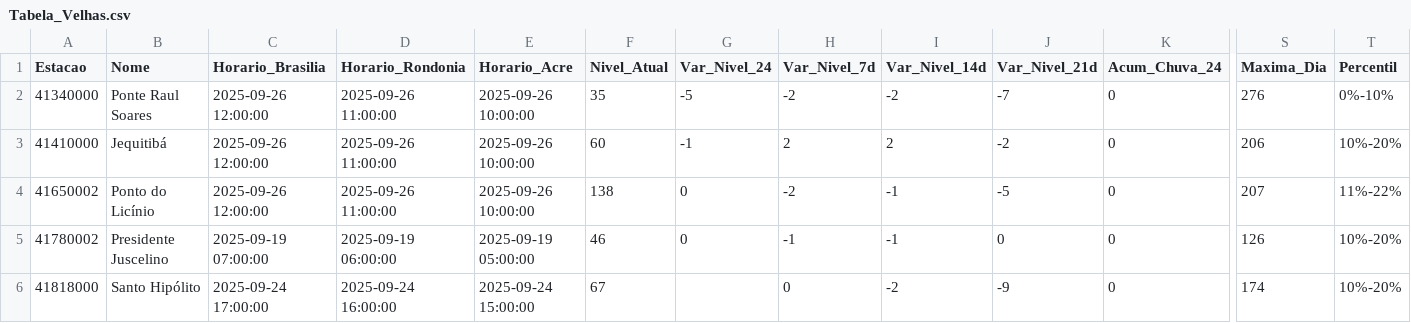
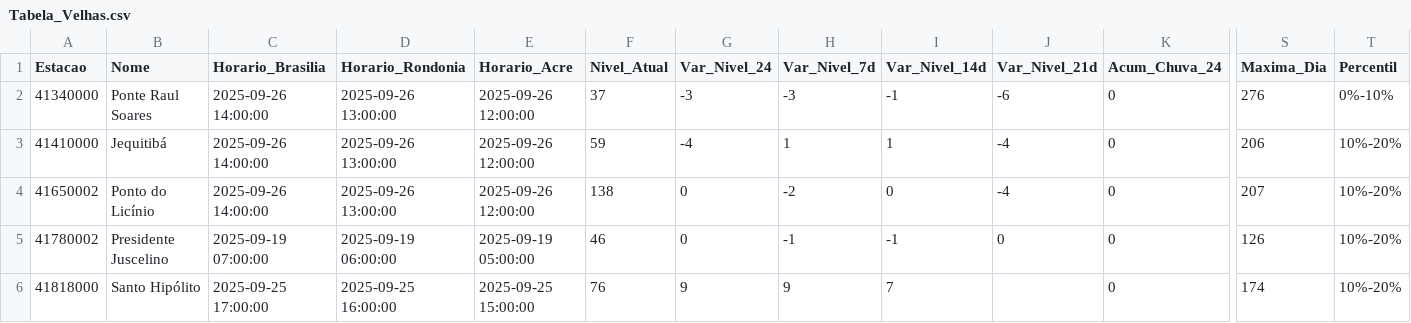
Before and after one commit to brunagamancio/sgb-cprm-sah, a CSV file: tabelas/Tabela_Velhas.csv, drawn as a sheet; only a part is shown, gaps mark what is left out; the diff names each change by its address in the sheet, - before the commit and + after, or states it on an @@ line.

```diff
--- a/tabelas/Tabela_Velhas.csv
+++ b/tabelas/Tabela_Velhas.csv
-C2:C4 (Horario_Brasilia): 2025-09-26 12:00:00
+C2:C4 (Horario_Brasilia): 2025-09-26 14:00:00
-D2:D4 (Horario_Rondonia): 2025-09-26 11:00:00
+D2:D4 (Horario_Rondonia): 2025-09-26 13:00:00
-E2:E4 (Horario_Acre): 2025-09-26 10:00:00
+E2:E4 (Horario_Acre): 2025-09-26 12:00:00
-F2 (Nivel_Atual): 35
+F2 (Nivel_Atual): 37
-G2 (Var_Nivel_24): -5
+G2 (Var_Nivel_24): -3
-H2 (Var_Nivel_7d): -2
+H2 (Var_Nivel_7d): -3
-I2 (Var_Nivel_14d): -2
+I2 (Var_Nivel_14d): -1
-J2 (Var_Nivel_21d): -7
+J2 (Var_Nivel_21d): -6
-F3 (Nivel_Atual): 60
+F3 (Nivel_Atual): 59
-G3 (Var_Nivel_24): -1
+G3 (Var_Nivel_24): -4
-H3 (Var_Nivel_7d): 2
+H3 (Var_Nivel_7d): 1
-I3 (Var_Nivel_14d): 2
+I3 (Var_Nivel_14d): 1
-J3 (Var_Nivel_21d): -2
+J3 (Var_Nivel_21d): -4
-I4 (Var_Nivel_14d): -1
+I4 (Var_Nivel_14d): 0
-J4 (Var_Nivel_21d): -5
+J4 (Var_Nivel_21d): -4
-T4 (Percentil): 11%-22%
+T4 (Percentil): 10%-20%
-C6 (Horario_Brasilia): 2025-09-24 17:00:00
+C6 (Horario_Brasilia): 2025-09-25 17:00:00
-D6 (Horario_Rondonia): 2025-09-24 16:00:00
+D6 (Horario_Rondonia): 2025-09-25 16:00:00
-E6 (Horario_Acre): 2025-09-24 15:00:00
+E6 (Horario_Acre): 2025-09-25 15:00:00
-F6 (Nivel_Atual): 67
+F6 (Nivel_Atual): 76
-G6 (Var_Nivel_24): (empty)
+G6 (Var_Nivel_24): 9
-H6 (Var_Nivel_7d): 0
+H6 (Var_Nivel_7d): 9
-I6 (Var_Nivel_14d): -2
+I6 (Var_Nivel_14d): 7
-J6 (Var_Nivel_21d): -9
+J6 (Var_Nivel_21d): (empty)
```
Also changed, not shown: tabelas/Tabela_Acre.csv, tabelas/Tabela_Madeira.csv, 9 other files.
